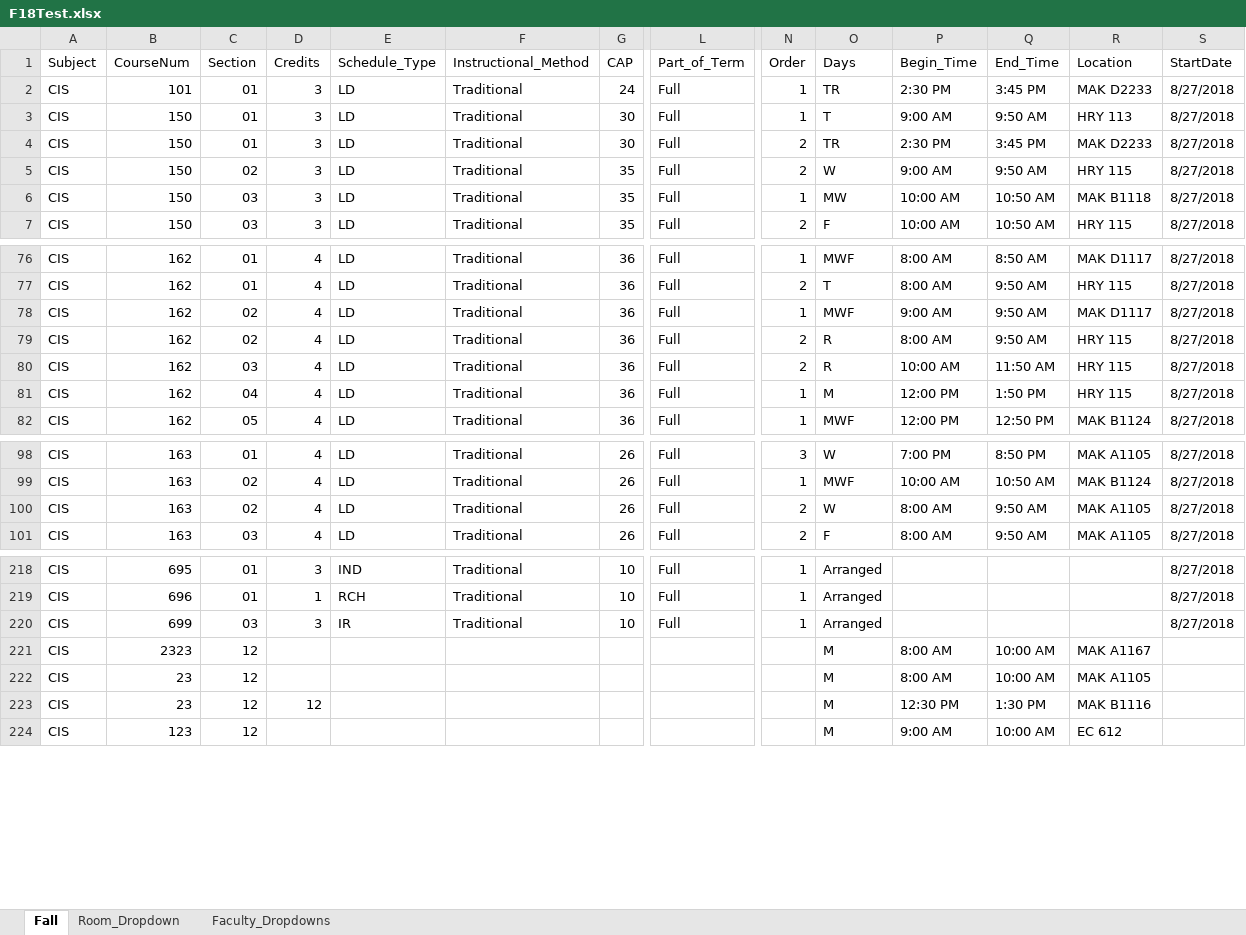
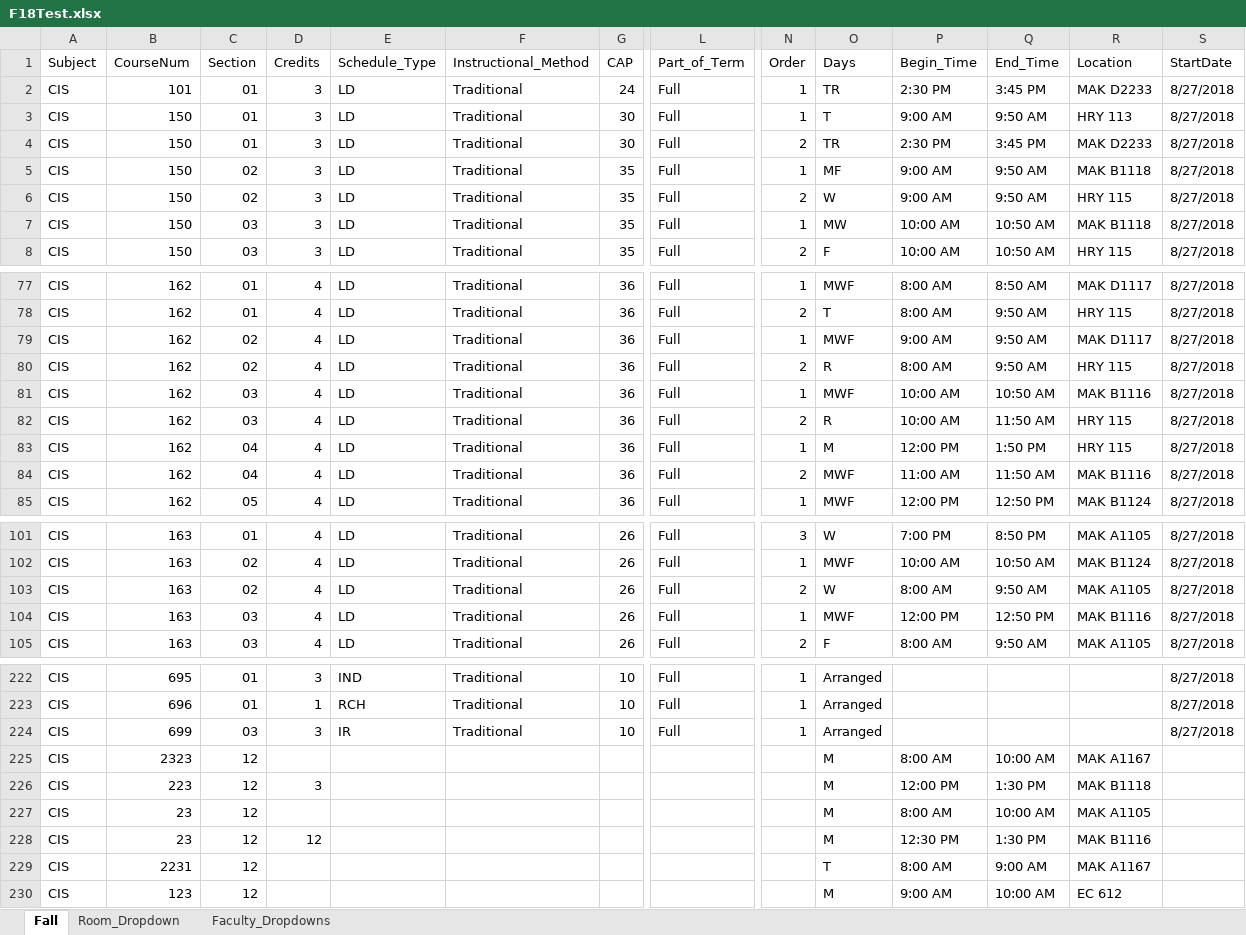
Before and after one commit to chitzinwin/463, an Excel workbook: spreadsheets/F18Test.xlsx, sheet Fall, drawn as a sheet; only a part is shown, gaps mark what is left out; values as stored, in another font and other column widths than the file's, no cell formats; rows hold the shown columns only; the diff names each change by its address in the sheet, - before the commit and + after, or states it on an @@ line.

```diff
--- a/spreadsheets/F18Test.xlsx (sheet Fall)
+++ b/spreadsheets/F18Test.xlsx (sheet Fall)
+row 5: CIS | 150 | 02 | 3 | LD | Traditional | 35 | Full | 1 | MF | 9:00 AM | 9:50 AM | MAK B1118 | 8/27/2018
+row 81: CIS | 162 | 03 | 4 | LD | Traditional | 36 | Full | 1 | MWF | 10:00 AM | 10:50 AM | MAK B1116 | 8/27/2018
+row 84: CIS | 162 | 04 | 4 | LD | Traditional | 36 | Full | 2 | MWF | 11:00 AM | 11:50 AM | MAK B1116 | 8/27/2018
+row 104: CIS | 163 | 03 | 4 | LD | Traditional | 26 | Full | 1 | MWF | 12:00 PM | 12:50 PM | MAK B1116 | 8/27/2018
+row 226: CIS | 223 | 12 | 3 |  |  |  |  |  | M | 12:00 PM | 1:30 PM | MAK B1118
+row 229: CIS | 2231 | 12 |  |  |  |  |  |  | T | 8:00 AM | 9:00 AM | MAK A1167
```
Also changed, not shown: cell formats, spreadsheets/F18original.xlsx, spreadsheets/test.xlsx, 5 other files.
